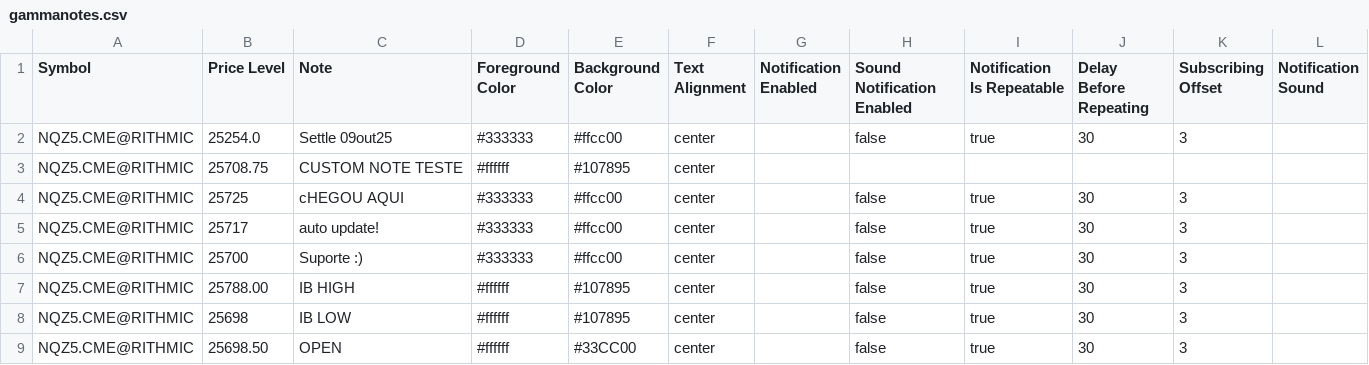
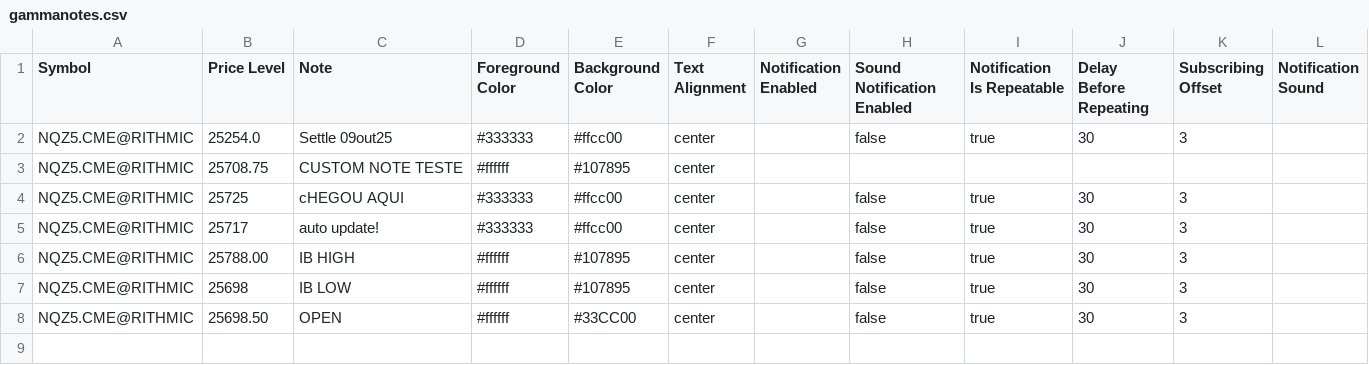
Before and after one commit to chevrOm/gammanotes, a CSV file: gammanotes.csv, drawn as a sheet; the diff names each change by its address in the sheet, - before the commit and + after, or states it on an @@ line.

Commit message:
update gammanotes

```diff
--- a/gammanotes.csv
+++ b/gammanotes.csv
-row 6: NQZ5.CME@RITHMIC | 25700 | Suporte :) | #333333 | #ffcc00 | center |  | false | true | 30 | 3
```
